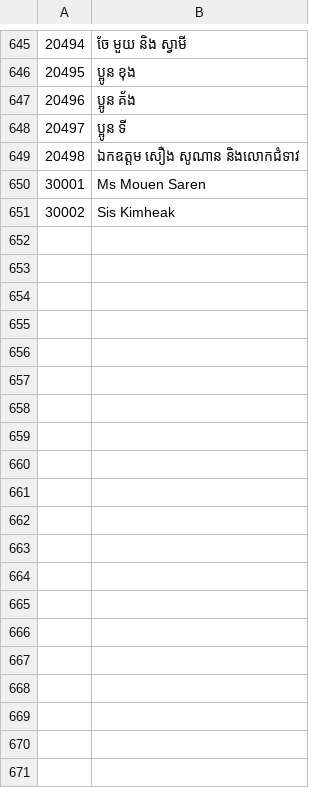
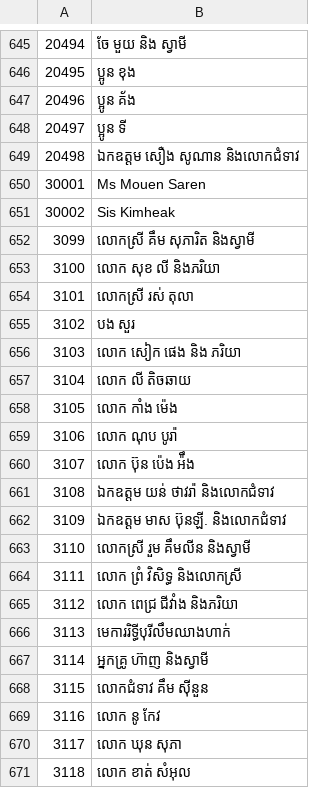
Before and after one commit to saly-app/saly-app.github.io, a CSV file: apps/saly/guests.csv, drawn as a sheet; only a part is shown, gaps mark what is left out; the diff covers the shown part only.

Commit message:
update new list

```diff
--- a/apps/saly/guests.csv
+++ b/apps/saly/guests.csv
@@ -651 +651,21 @@
 30002,Sis Kimheak
+3099,លោកស្រី គឹម សុភារិត និងស្វាមី
+3100,លោក សុខ លី និងភរិយា
+3101,លោកស្រី រស់ តុលា
+3102,បង សួរ
+3103,លោក សៀក ផេង និង ភរិយា
+3104,លោក លី តិចឆាយ
+3105,លោក កាំង ម៉េង
+3106,លោក ណុប បូរ៉ា
+3107,លោក ប៊ុន ប៉េង អ៉ឹង
+3108,ឯកឧត្តម យន់ ថាវរ៉ា និងលោកជំទាវ
+3109,ឯកឧត្តម មាស ប៊ុនឡី. និងលោកជំទាវ
+3110,លោកស្រី រួម គឹមលីន និងស្វាមី
+3111,លោក ព្រំ វិសិទ្ធ និងលោកស្រី
+3112,លោក ពេជ្រ ជីវាំង និងភរិយា
+3113,មេការរិទ្ធីបុរីលឹមឈាងហាក់
+3114,អ្នកគ្រូ ហ៊ាញ និងស្វាមី
+3115,លោកជំទាវ គឹម ស៊ីនួន 
+3116,លោក នូ កែវ
+3117,លោក ឃុន សុភា
+3118,លោក ខាត់ សំអុល
```
Also changed, not shown: 18 added rows elsewhere in this file.
